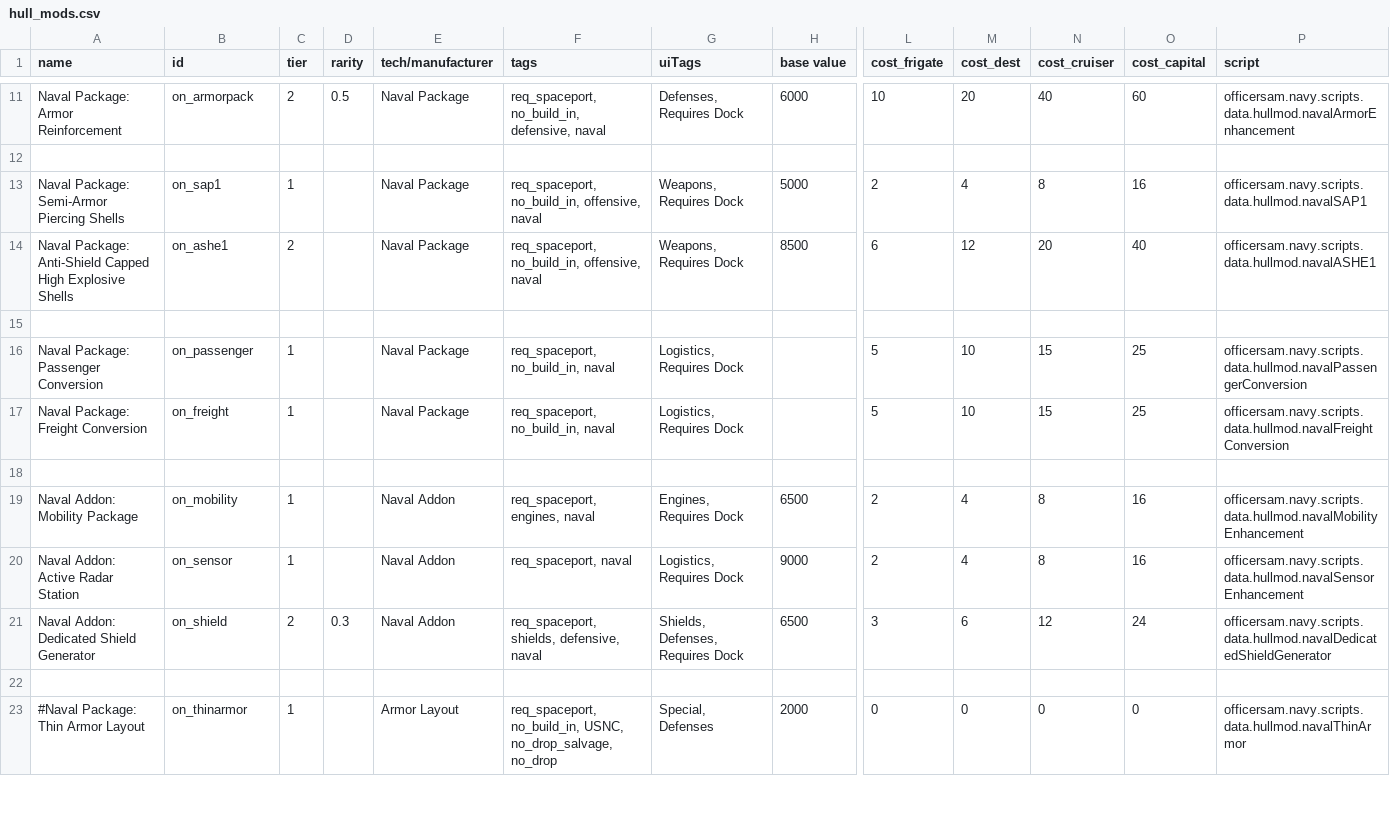
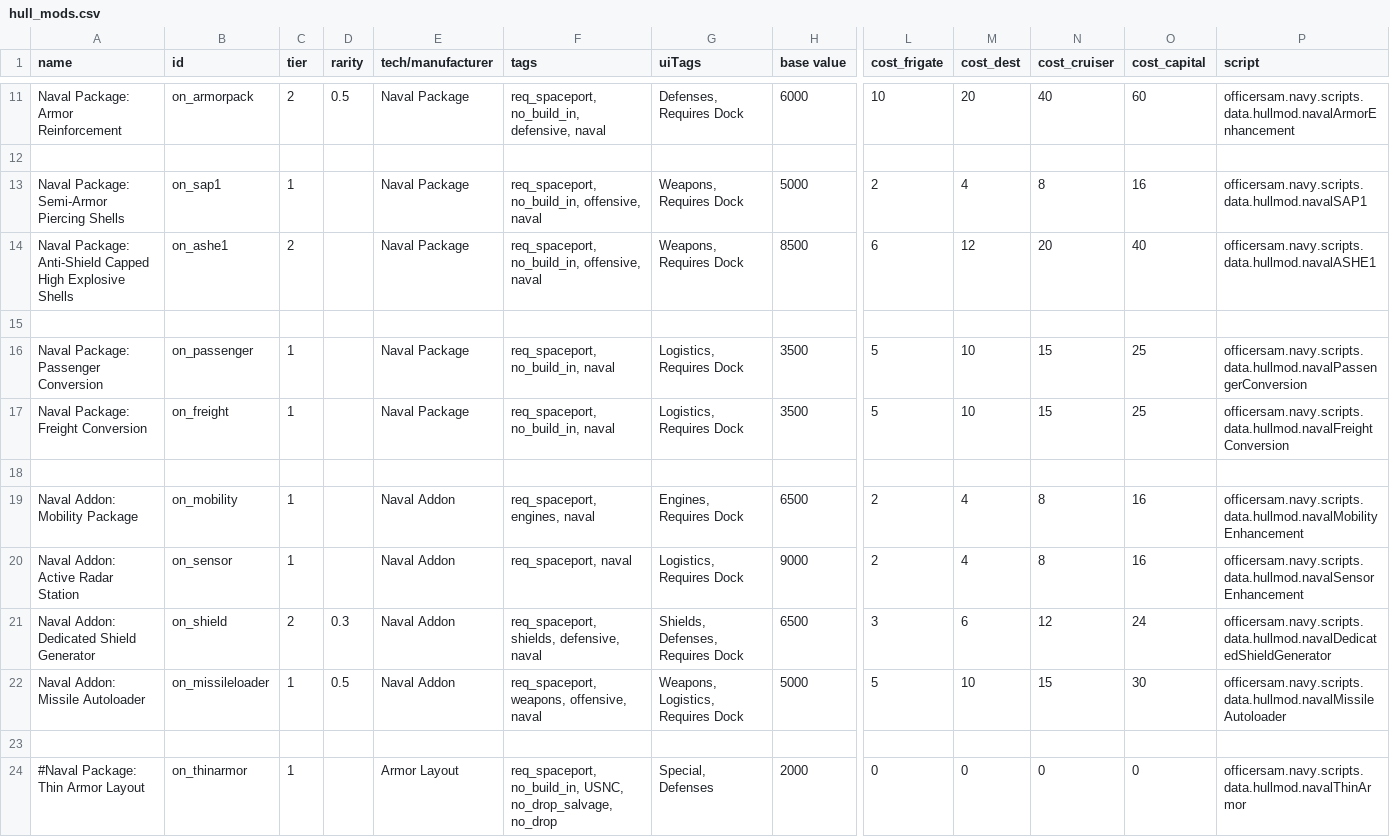
Before and after one commit to OfflcerSam/NavalSector, a CSV file: data/hullmods/hull_mods.csv, drawn as a sheet; only a part is shown, gaps mark what is left out; rows hold the shown columns only; the diff names each change by its address in the sheet, - before the commit and + after, or states it on an @@ line.

```diff
--- a/data/hullmods/hull_mods.csv
+++ b/data/hullmods/hull_mods.csv
-H16:H17 (base value): (empty)
+H16:H17 (base value): 3500
+row 22: Naval Addon: Missile Autoloader | on_missileloader | 1 | 0.5 | Naval Addon | req_spaceport, weapons, offensive, naval | Weapons, Logistics, Requires Dock | 5000 | 5 | 10 | 15 | 30 | officersam.navy.scripts.data.hullmod.navalMissileAutoloader
```
Also changed, not shown: data/campaign/special_items.csv, data/hulls/ship_data.csv, 27 other files.
